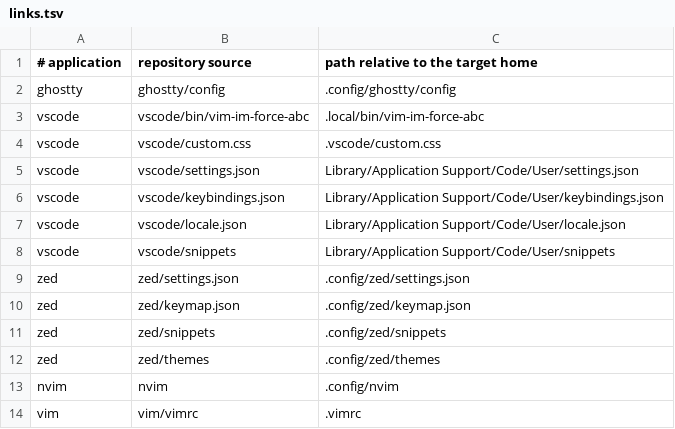
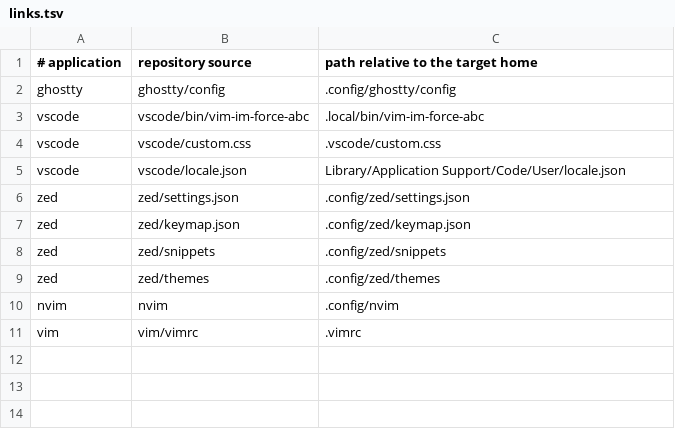
Before and after one commit to blue-a11y/blue-dotfiles, a TSV file: links.tsv, drawn as a sheet; the diff names each change by its address in the sheet, - before the commit and + after, or states it on an @@ line.

```diff
--- a/links.tsv
+++ b/links.tsv
-row 5: vscode | vscode/settings.json | Library/Application Support/Code/User/settings.json
-row 6: vscode | vscode/keybindings.json | Library/Application Support/Code/User/keybindings.json
-row 8: vscode | vscode/snippets | Library/Application Support/Code/User/snippets
```
Also changed, not shown: 10 other files.
